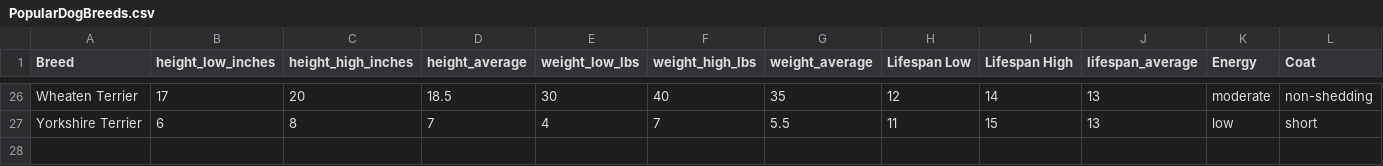
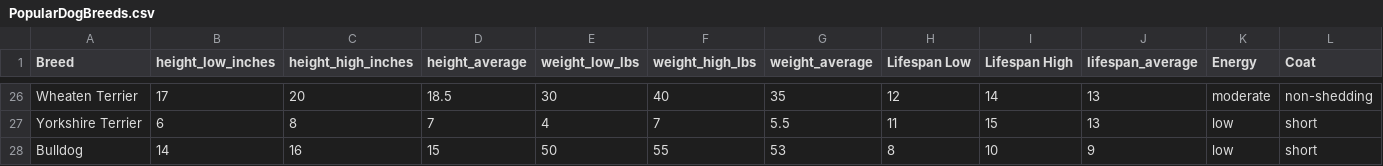
Before and after one commit to LucianaYsuiza/Dogs, a CSV file: PopularDogBreeds.csv, drawn as a sheet; only a part is shown, gaps mark what is left out; rows hold the shown columns only; the diff names each change by its address in the sheet, - before the commit and + after, or states it on an @@ line.

Commit message:
Update PopularDogBreeds.csv

```diff
--- a/PopularDogBreeds.csv
+++ b/PopularDogBreeds.csv
+row 28: Bulldog | 14 | 16 | 15 | 50 | 55 | 53 | 8 | 10 | 9 | low | short
```
